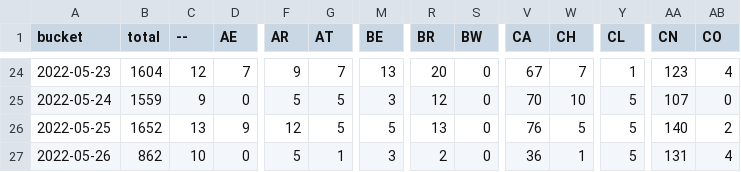
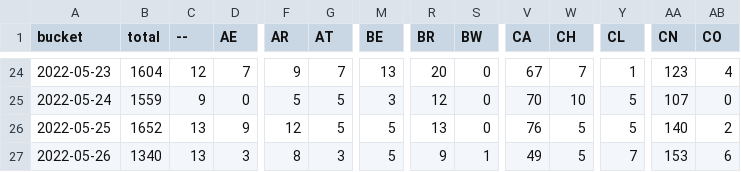
Before and after one commit to dtinth/jamulus-usage-stats, a CSV file: daily/2022/05.csv, drawn as a sheet; only a part is shown, gaps mark what is left out; the diff covers the shown part only; the diff names each change by its address in the sheet, - before the commit and + after, or states it on an @@ line.

```diff
--- a/daily/2022/05.csv
+++ b/daily/2022/05.csv
-B27 (total): 862
+B27 (total): 1340
-C27 (--): 10
+C27 (--): 13
-D27 (AE): 0
+D27 (AE): 3
-F27 (AR): 5
+F27 (AR): 8
-G27 (AT): 1
+G27 (AT): 3
-M27 (BE): 3
+M27 (BE): 5
-R27 (BR): 2
+R27 (BR): 9
-S27 (BW): 0
+S27 (BW): 1
-V27 (CA): 36
+V27 (CA): 49
-W27 (CH): 1
+W27 (CH): 5
-Y27 (CL): 5
+Y27 (CL): 7
-AA27 (CN): 131
+AA27 (CN): 153
-AB27 (CO): 4
+AB27 (CO): 6
```
Also changed, not shown: 32 edited cells elsewhere in this file, hourly/2022/05-22.csv.
